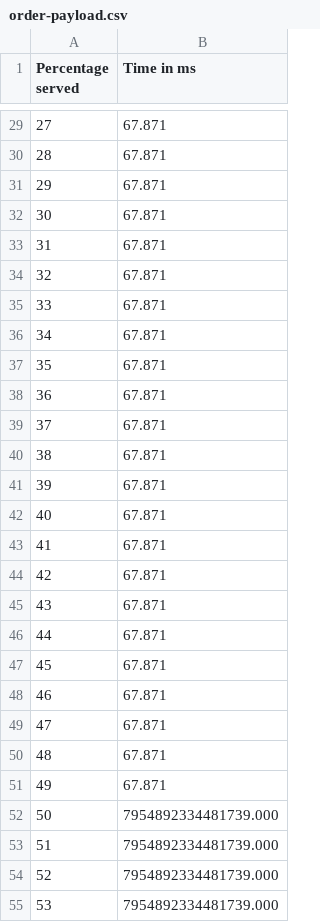
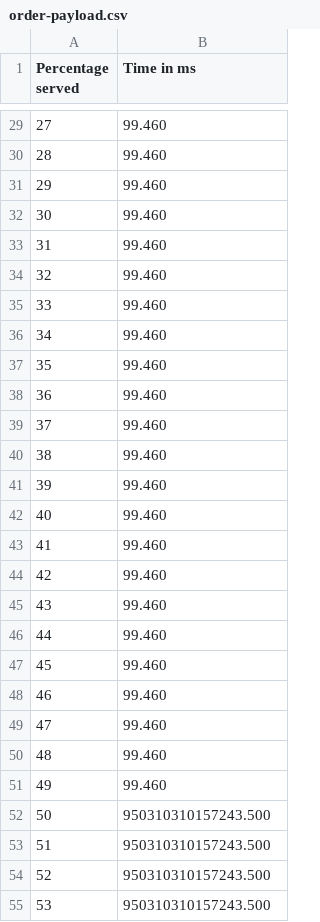
Before and after one commit to gnosia93/eliminate-db-hotblock, a CSV file: benchmark/order-payload.csv, drawn as a sheet; only a part is shown, gaps mark what is left out; the diff covers the shown part only.

```diff
--- a/benchmark/order-payload.csv
+++ b/benchmark/order-payload.csv
@@ -29,27 +29,27 @@ Percentage served,Time in ms
-27,67.871
-28,67.871
-29,67.871
-30,67.871
-31,67.871
-32,67.871
-33,67.871
-34,67.871
-35,67.871
-36,67.871
-37,67.871
-38,67.871
-39,67.871
-40,67.871
-41,67.871
-42,67.871
-43,67.871
-44,67.871
-45,67.871
-46,67.871
-47,67.871
-48,67.871
-49,67.871
-50,7954892334481739.000
-51,7954892334481739.000
-52,7954892334481739.000
-53,7954892334481739.000
+27,99.460
+28,99.460
+29,99.460
+30,99.460
+31,99.460
+32,99.460
+33,99.460
+34,99.460
+35,99.460
+36,99.460
+37,99.460
+38,99.460
+39,99.460
+40,99.460
+41,99.460
+42,99.460
+43,99.460
+44,99.460
+45,99.460
+46,99.460
+47,99.460
+48,99.460
+49,99.460
+50,950310310157243.500
+51,950310310157243.500
+52,950310310157243.500
+53,950310310157243.500
```
Also changed, not shown: 74 edited cells elsewhere in this file, 4 other files.
